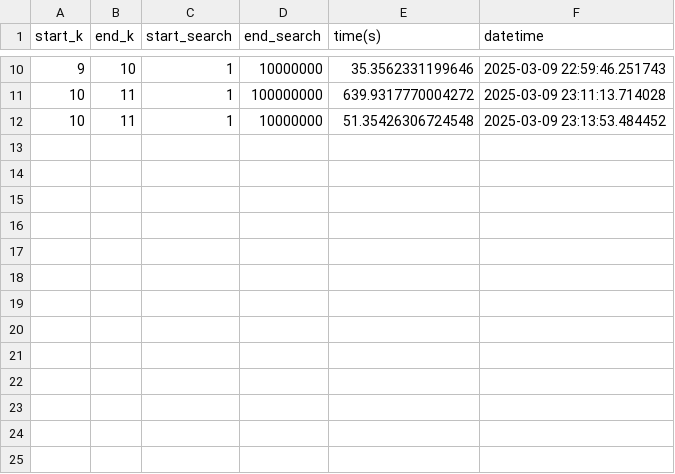
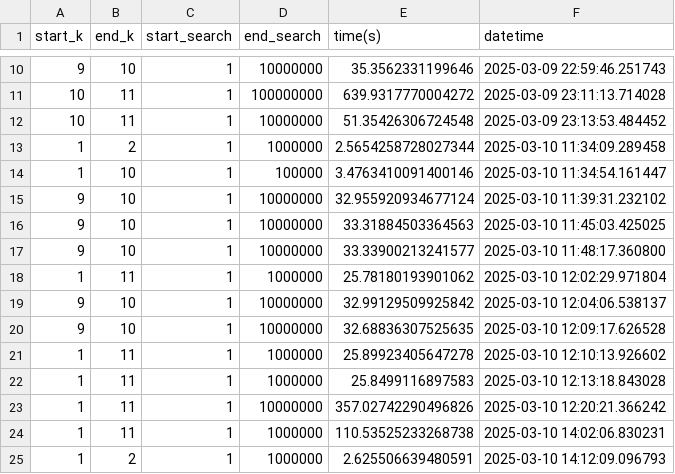
Before and after one commit to Robert-Davie/n_squared_plus_k_problem, a CSV file: experiment_log.csv, drawn as a sheet; only a part is shown, gaps mark what is left out.

```diff
--- a/experiment_log.csv
+++ b/experiment_log.csv
@@ -12 +12,14 @@ start_k,end_k,start_search,end_search,time(s),datetime
 10,11,1,10000000,51.35426306724548,2025-03-09 23:13:53.484452
+1,2,1,1000000,2.5654258728027344,2025-03-10 11:34:09.289458
+1,10,1,100000,3.4763410091400146,2025-03-10 11:34:54.161447
+9,10,1,10000000,32.955920934677124,2025-03-10 11:39:31.232102
+9,10,1,10000000,33.31884503364563,2025-03-10 11:45:03.425025
+9,10,1,10000000,33.33900213241577,2025-03-10 11:48:17.360800
+1,11,1,1000000,25.78180193901062,2025-03-10 12:02:29.971804
+9,10,1,10000000,32.99129509925842,2025-03-10 12:04:06.538137
+9,10,1,10000000,32.68836307525635,2025-03-10 12:09:17.626528
+1,11,1,1000000,25.89923405647278,2025-03-10 12:10:13.926602
+1,11,1,1000000,25.8499116897583,2025-03-10 12:13:18.843028
+1,11,1,10000000,357.02742290496826,2025-03-10 12:20:21.366242
+1,11,1,1000000,110.53525233268738,2025-03-10 14:02:06.830231
+1,2,1,1000000,2.625506639480591,2025-03-10 14:12:09.096793
```
Also changed, not shown: 2 other files.
